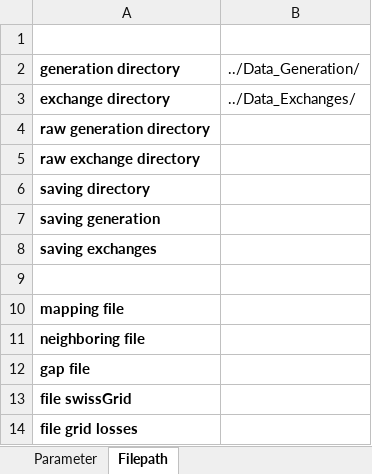
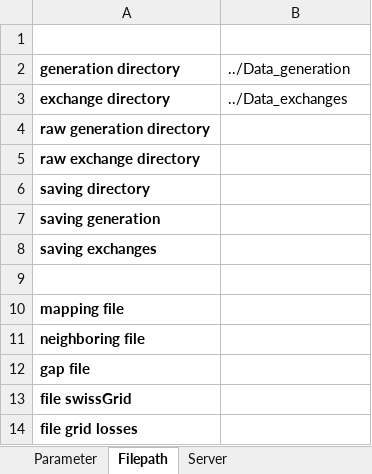
Before and after one commit to LESBAT-HEIG-VD/EcoDynElec, an Excel workbook: support_files/ExcelFile_default.xlsx, sheet Filepath, drawn as a sheet; values as stored, in another font and other column widths than the file's, no borders; the diff names each change by its address in the sheet, - before the commit and + after, or states it on an @@ line.

```diff
--- a/support_files/ExcelFile_default.xlsx (sheet Filepath)
+++ b/support_files/ExcelFile_default.xlsx (sheet Filepath)
+sheet tab: Server
-B2: ../Data_Generation/
+B2: ../Data_generation
-B3 (../Data_generation): ../Data_Exchanges/
+B3 (../Data_generation): ../Data_exchanges
```
Also changed, not shown: sheet Parameter, 3 other files.
